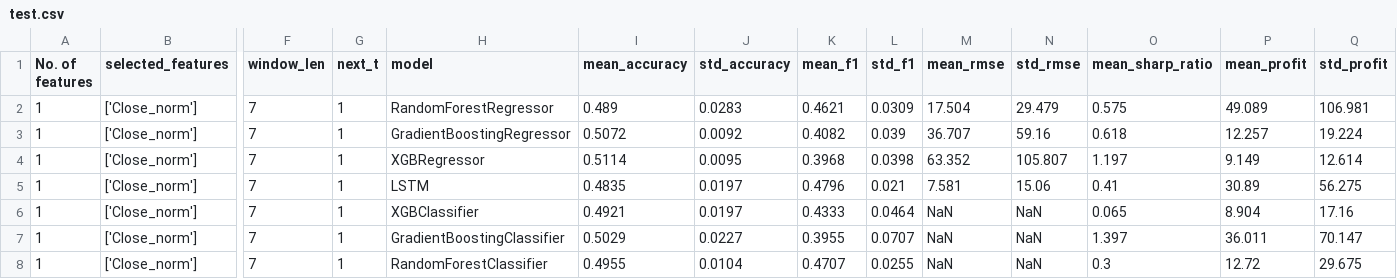
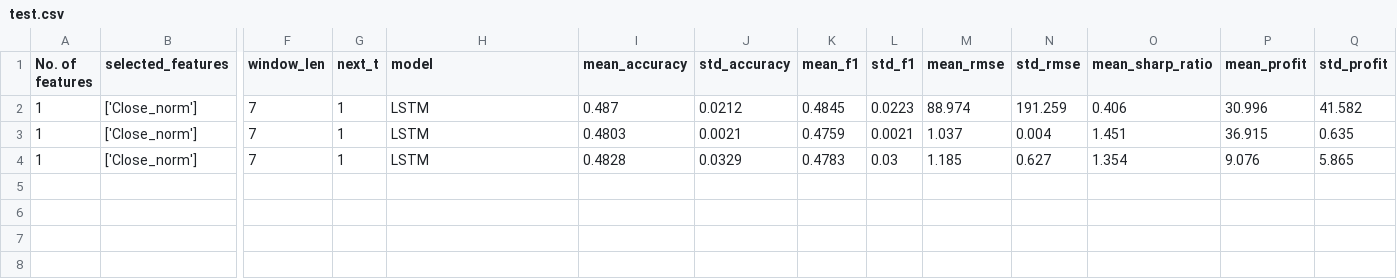
Before and after one commit to StrugVN/Enhance_StockSimilarity_Prediction, a CSV file: test.csv, drawn as a sheet; only a part is shown, gaps mark what is left out; removed rows and columns are numbered as before the commit, all else as after; rows hold the shown columns only; the diff names each change by its address in the sheet, - before the commit and + after, or states it on an @@ line.

Commit message:
Đổi LSTM early_stop -> model_checkpoint, thêm k-fold val

```diff
--- a/test.csv
+++ b/test.csv
-H2 (model): RandomForestRegressor
+H2 (model): LSTM
-I2 (mean_accuracy): 0.489
+I2 (mean_accuracy): 0.487
-J2 (std_accuracy): 0.0283
+J2 (std_accuracy): 0.0212
-K2 (mean_f1): 0.4621
+K2 (mean_f1): 0.4845
-L2 (std_f1): 0.0309
+L2 (std_f1): 0.0223
-M2 (mean_rmse): 17.504
+M2 (mean_rmse): 88.974
-N2 (std_rmse): 29.479
+N2 (std_rmse): 191.259
-O2 (mean_sharp_ratio): 0.575
+O2 (mean_sharp_ratio): 0.406
-P2 (mean_profit): 49.089
+P2 (mean_profit): 30.996
-Q2 (std_profit): 106.981
+Q2 (std_profit): 41.582
-H3 (model): GradientBoostingRegressor
+H3 (model): LSTM
-I3 (mean_accuracy): 0.5072
+I3 (mean_accuracy): 0.4803
-J3 (std_accuracy): 0.0092
+J3 (std_accuracy): 0.0021
-K3 (mean_f1): 0.4082
+K3 (mean_f1): 0.4759
-L3 (std_f1): 0.039
+L3 (std_f1): 0.0021
-M3 (mean_rmse): 36.707
+M3 (mean_rmse): 1.037
-N3 (std_rmse): 59.16
+N3 (std_rmse): 0.004
-O3 (mean_sharp_ratio): 0.618
+O3 (mean_sharp_ratio): 1.451
-P3 (mean_profit): 12.257
+P3 (mean_profit): 36.915
-Q3 (std_profit): 19.224
+Q3 (std_profit): 0.635
-row 4: 1 | ['Close_norm'] | 7 | 1 | XGBRegressor | 0.5114 | 0.0095 | 0.3968 | 0.0398 | 63.352 | 105.807 | 1.197 | 9.149 | 12.614
-I4 (mean_accuracy): 0.4835
+I4 (mean_accuracy): 0.4828
-J4 (std_accuracy): 0.0197
+J4 (std_accuracy): 0.0329
-K4 (mean_f1): 0.4796
+K4 (mean_f1): 0.4783
-L4 (std_f1): 0.021
+L4 (std_f1): 0.03
-M4 (mean_rmse): 7.581
+M4 (mean_rmse): 1.185
-N4 (std_rmse): 15.06
+N4 (std_rmse): 0.627
-O4 (mean_sharp_ratio): 0.41
+O4 (mean_sharp_ratio): 1.354
-P4 (mean_profit): 30.89
+P4 (mean_profit): 9.076
-Q4 (std_profit): 56.275
+Q4 (std_profit): 5.865
-row 6: 1 | ['Close_norm'] | 7 | 1 | XGBClassifier | 0.4921 | 0.0197 | 0.4333 | 0.0464 | NaN | NaN | 0.065 | 8.904 | 17.16
-row 7: 1 | ['Close_norm'] | 7 | 1 | GradientBoostingClassifier | 0.5029 | 0.0227 | 0.3955 | 0.0707 | NaN | NaN | 1.397 | 36.011 | 70.147
-row 8: 1 | ['Close_norm'] | 7 | 1 | RandomForestClassifier | 0.4955 | 0.0104 | 0.4707 | 0.0255 | NaN | NaN | 0.3 | 12.72 | 29.675
```
Also changed, not shown: 5 other files.
